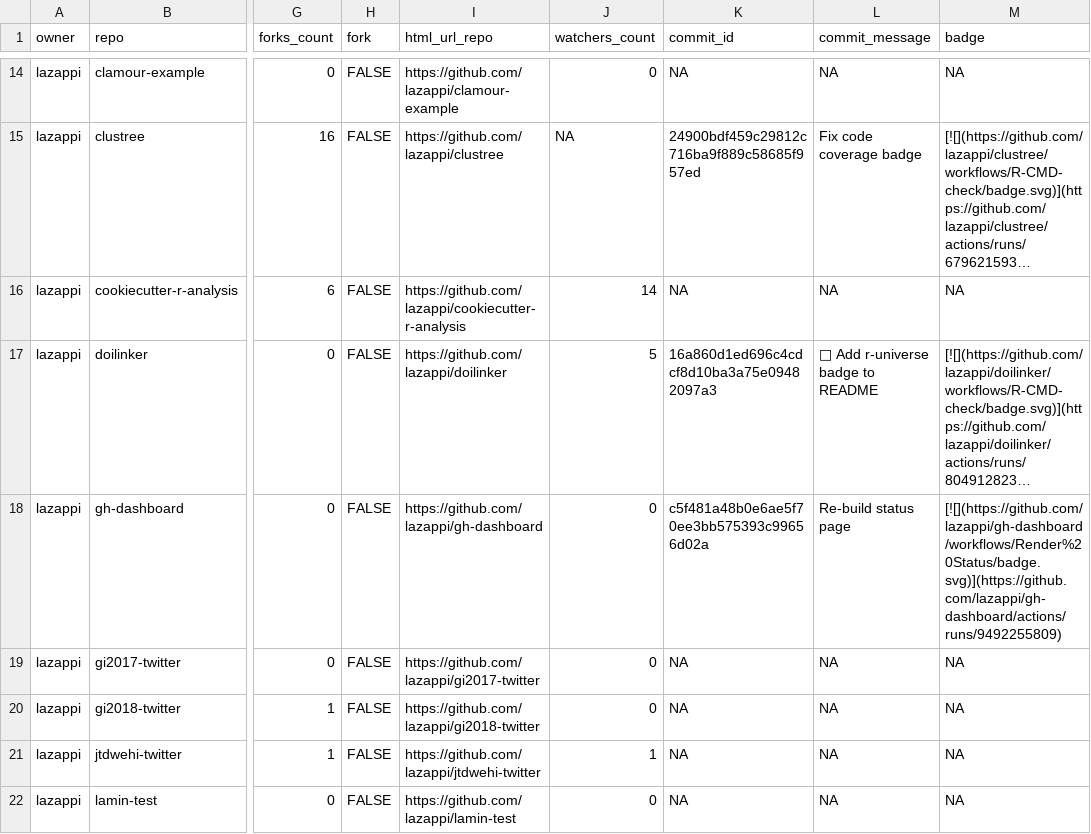
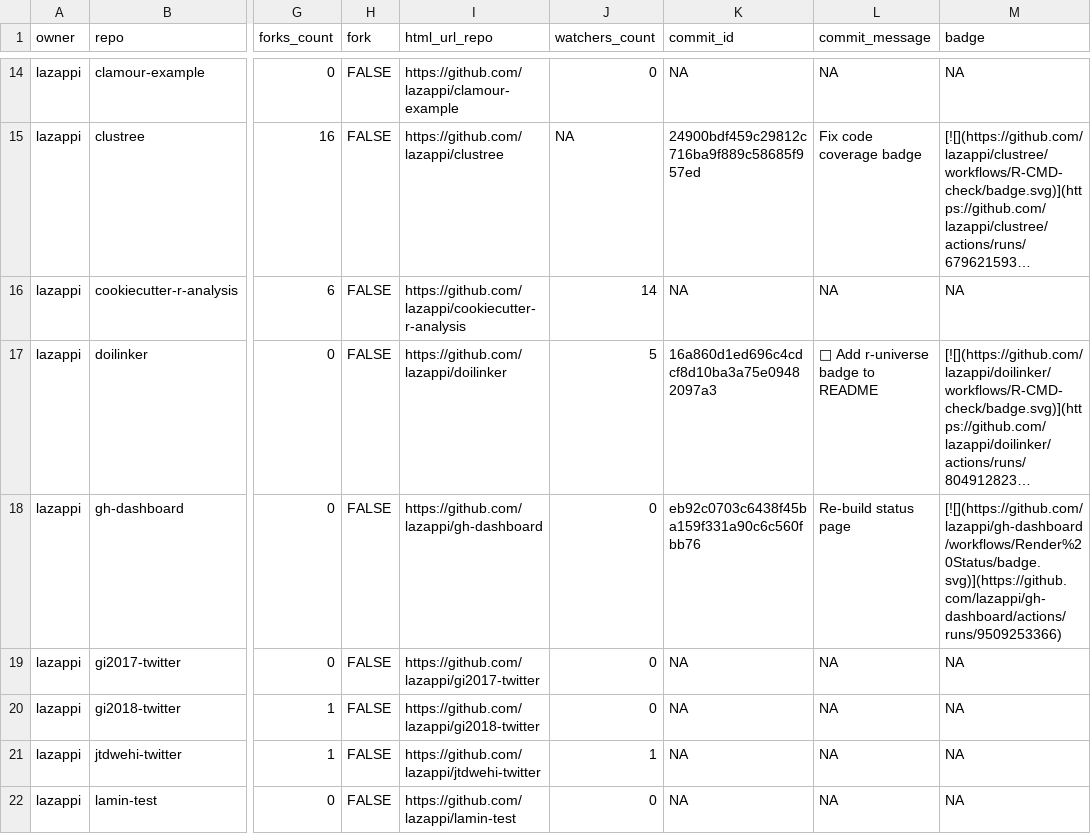
Before and after one commit to lazappi/gh-dashboard, a CSV file: repos.csv, drawn as a sheet; only a part is shown, gaps mark what is left out; long unchanged cells end in …; the diff covers the shown part only; the diff names each change by its address in the sheet, - before the commit and + after, or states it on an @@ line.

```diff
--- a/repos.csv
+++ b/repos.csv
-K18 (commit_id): c5f481a48b0e6ae5f70ee3bb575393c99656d02a
+K18 (commit_id): eb92c0703c6438f45ba159f331a90c6c560fbb76
-M18 (badge): [![](https://github.com/lazappi/gh-dashboard/workflows/Render%20Status/badge.svg)](https://github.com/lazappi/gh-dashboard/actions/runs/9492255809)
+M18 (badge): [![](https://github.com/lazappi/gh-dashboard/workflows/Render%20Status/badge.svg)](https://github.com/lazappi/gh-dashboard/actions/runs/9509253366)
```
Also changed, not shown: 5 edited cells elsewhere in this file, 1 other file.
